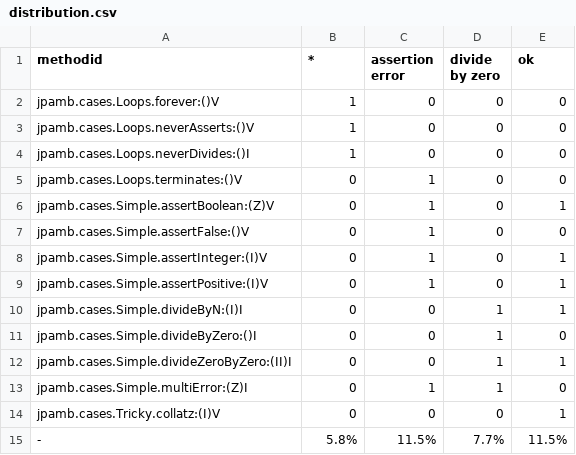
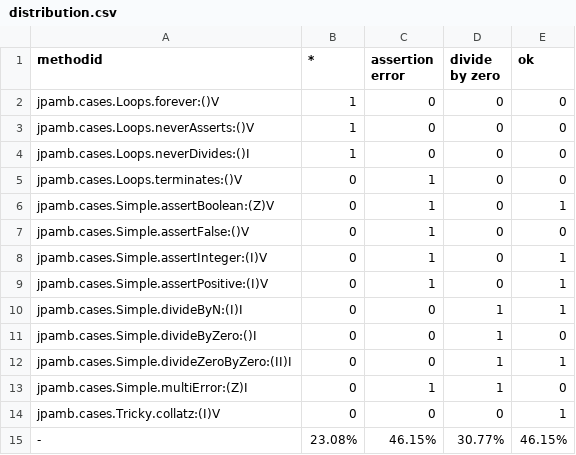
Before and after one commit to tornado80/jpamb, a CSV file: stats/distribution.csv, drawn as a sheet.

```diff
--- a/stats/distribution.csv
+++ b/stats/distribution.csv
@@ -14,2 +14,2 @@ jpamb.cases.Simple.multiError:(Z)I,0,1,1,0
 jpamb.cases.Tricky.collatz:(I)V,0,0,0,1
--,5.8%,11.5%,7.7%,11.5%
+-,23.08%,46.15%,30.77%,46.15%
```
Also changed, not shown: 16 other files.
